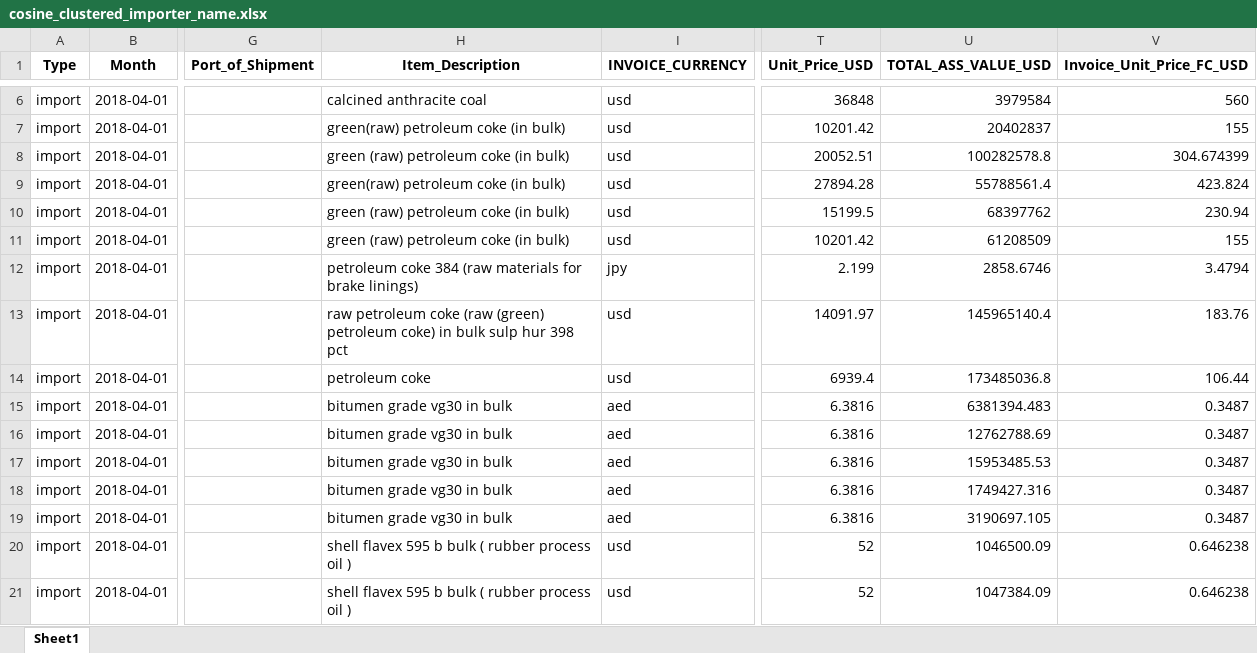
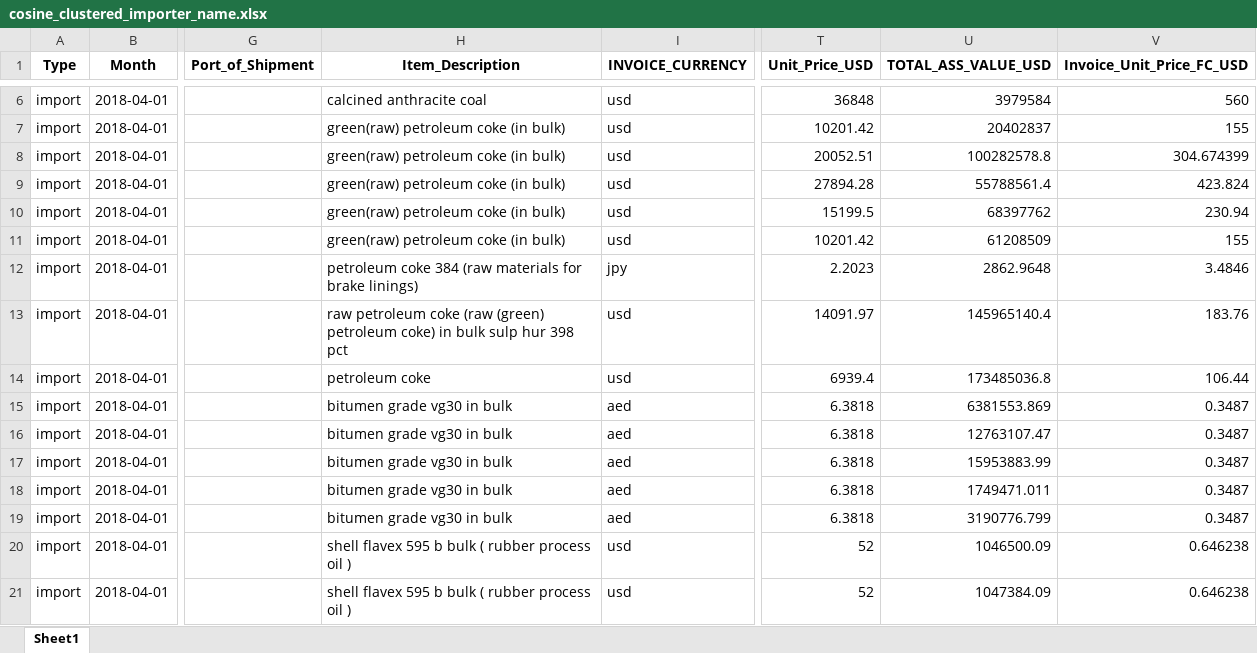
Before and after one commit to saun09/clean-excel, an Excel workbook: backend/uploads/cosine_clustered_importer_name.xlsx, sheet Sheet1, drawn as a sheet; only a part is shown, gaps mark what is left out; values as stored, in another font and other column widths than the file's, no borders; the diff covers the shown part only; the diff names each change by its address in the sheet, - before the commit and + after, or states it on an @@ line.

```diff
--- a/backend/uploads/cosine_clustered_importer_name.xlsx (sheet Sheet1)
+++ b/backend/uploads/cosine_clustered_importer_name.xlsx (sheet Sheet1)
-H8 (Item_Description): green (raw) petroleum coke (in bulk)
+H8 (Item_Description): green(raw) petroleum coke (in bulk)
-H10:H11 (Item_Description): green (raw) petroleum coke (in bulk)
+H10:H11 (Item_Description): green(raw) petroleum coke (in bulk)
-T12 (Unit_Price_USD): 2.199
+T12 (Unit_Price_USD): 2.2023
-U12 (TOTAL_ASS_VALUE_USD): 2858.6746
+U12 (TOTAL_ASS_VALUE_USD): 2862.9648
-V12 (Invoice_Unit_Price_FC_USD): 3.4794
+V12 (Invoice_Unit_Price_FC_USD): 3.4846
-T15:T19 (Unit_Price_USD): 6.3816
+T15:T19 (Unit_Price_USD): 6.3818
-U15 (TOTAL_ASS_VALUE_USD): 6381394.483
+U15 (TOTAL_ASS_VALUE_USD): 6381553.869
-U16 (TOTAL_ASS_VALUE_USD): 12762788.69
+U16 (TOTAL_ASS_VALUE_USD): 12763107.47
-U17 (TOTAL_ASS_VALUE_USD): 15953485.53
+U17 (TOTAL_ASS_VALUE_USD): 15953883.99
-U18 (TOTAL_ASS_VALUE_USD): 1749427.316
+U18 (TOTAL_ASS_VALUE_USD): 1749471.011
-U19 (TOTAL_ASS_VALUE_USD): 3190697.105
+U19 (TOTAL_ASS_VALUE_USD): 3190776.799
```
Also changed, not shown: 25 edited cells elsewhere in this sheet, backend/uploads/cosine_clustered_item_description.xlsx, backend/uploads/cosine_clustered_supplier_name.xlsx, 16 other files.
